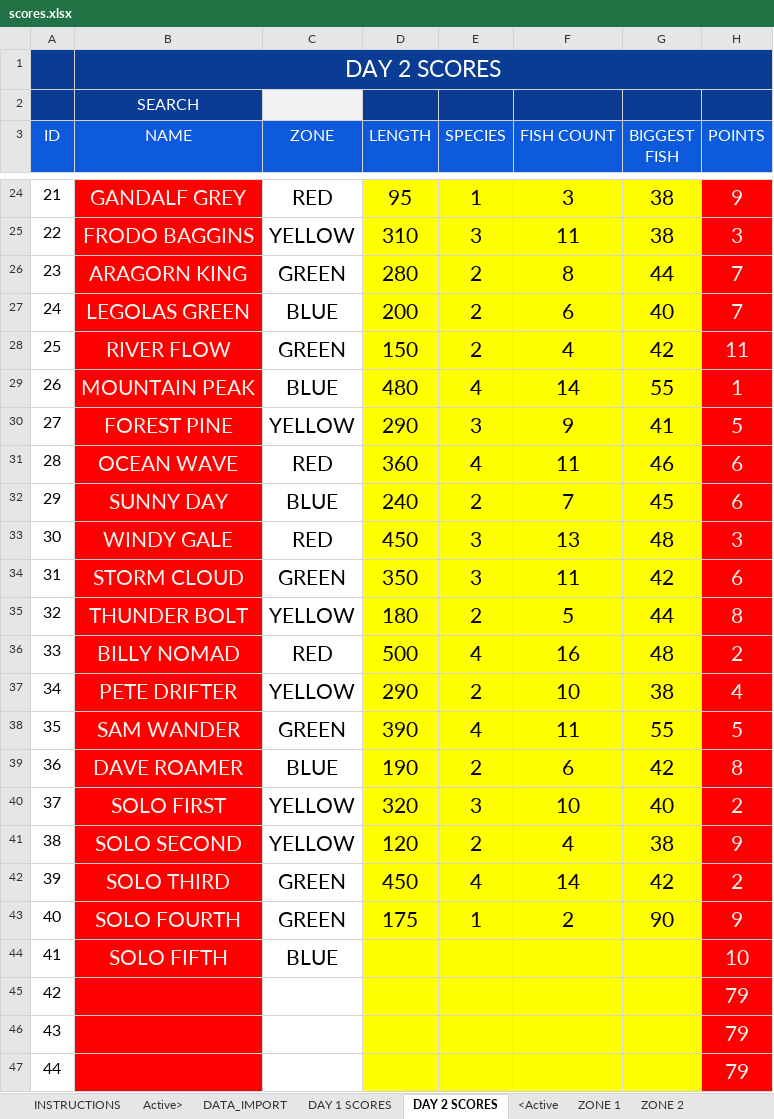
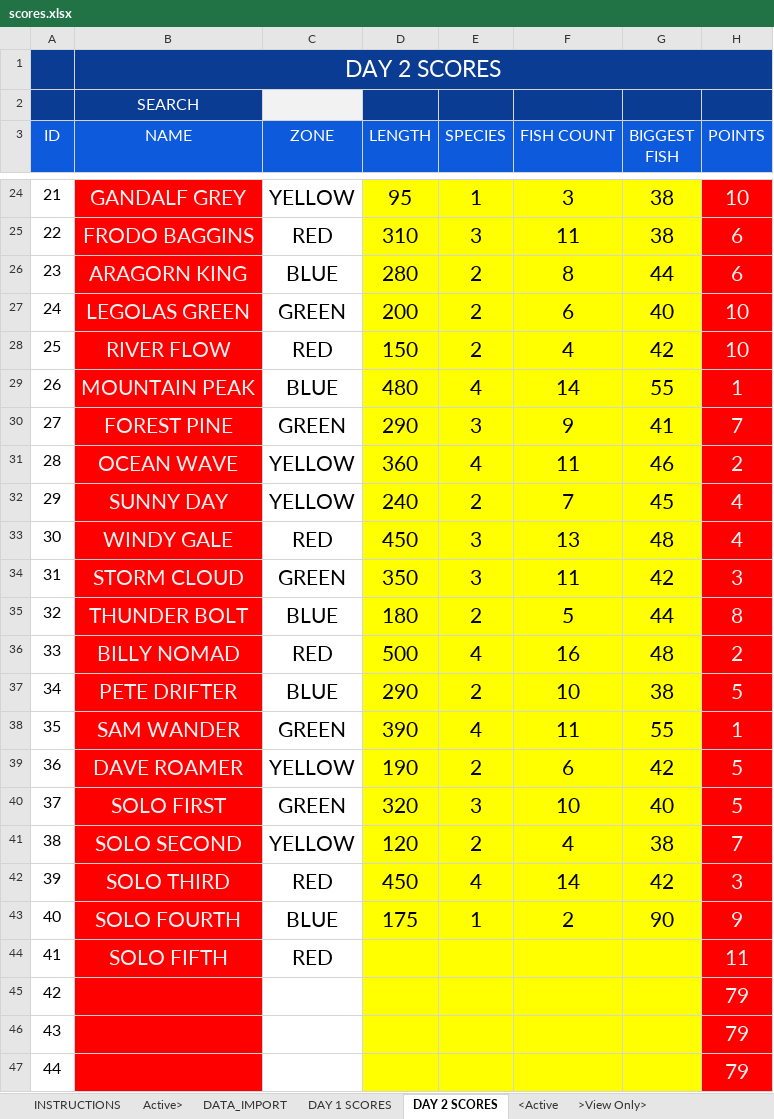
Before and after one commit to cmccreadie1/Results-website, an Excel workbook: scores.xlsx, sheet DAY 2 SCORES, drawn as a sheet; only a part is shown, gaps mark what is left out; values as stored, in another font and other column widths than the file's, no borders; charts and pictures and conditional formats and table styles not drawn; the diff covers the shown part only; the diff names each change by its address in the sheet, - before the commit and + after, or states it on an @@ line.

```diff
--- a/scores.xlsx (sheet DAY 2 SCORES)
+++ b/scores.xlsx (sheet DAY 2 SCORES)
@@ sheet tab hidden: ZONE 1 @@
@@ sheet tab hidden: ZONE 2 @@
-C24 (ZONE): RED
+C24 (ZONE): YELLOW
-H24 (POINTS): 9
+H24 (POINTS): 10
-C25 (ZONE): YELLOW
+C25 (ZONE): RED
-H25 (POINTS): 3
+H25 (POINTS): 6
-C26 (ZONE): GREEN
+C26 (ZONE): BLUE
-H26 (POINTS): 7
+H26 (POINTS): 6
-C27 (ZONE): BLUE
+C27 (ZONE): GREEN
-H27 (POINTS): 7
+H27 (POINTS): 10
-C28 (ZONE): GREEN
+C28 (ZONE): RED
-H28 (POINTS): 11
+H28 (POINTS): 10
-C30 (ZONE): YELLOW
+C30 (ZONE): GREEN
-H30 (POINTS): 5
+H30 (POINTS): 7
-C31 (ZONE): RED
+C31 (ZONE): YELLOW
-H31 (POINTS): 6
+H31 (POINTS): 2
-C32 (ZONE): BLUE
+C32 (ZONE): YELLOW
-H32 (POINTS): 6
+H32 (POINTS): 4
-H33 (POINTS): 3
+H33 (POINTS): 4
-H34 (POINTS): 6
+H34 (POINTS): 3
-C35 (ZONE): YELLOW
+C35 (ZONE): BLUE
-C37 (ZONE): YELLOW
+C37 (ZONE): BLUE
-H37 (POINTS): 4
+H37 (POINTS): 5
-H38 (POINTS): 5
+H38 (POINTS): 1
-C39 (ZONE): BLUE
+C39 (ZONE): YELLOW
-H39 (POINTS): 8
+H39 (POINTS): 5
-C40 (ZONE): YELLOW
+C40 (ZONE): GREEN
-H40 (POINTS): 2
+H40 (POINTS): 5
-H41 (POINTS): 9
+H41 (POINTS): 7
-C42 (ZONE): GREEN
+C42 (ZONE): RED
-H42 (POINTS): 2
+H42 (POINTS): 3
-C43 (ZONE): GREEN
+C43 (ZONE): BLUE
-C44 (ZONE): BLUE
+C44 (ZONE): RED
-H44 (POINTS): 10
+H44 (POINTS): 11
```
Also changed, not shown: 31 edited cells elsewhere in this sheet, sheet INDIVIDUAL RESULT, sheet SECRET PAIRS, sheet TEAM RESULT, sheet DATA_IMPORT, sheet DAY 1 SCORES, formulas that keep their value, hidden cells, charts or pictures.
